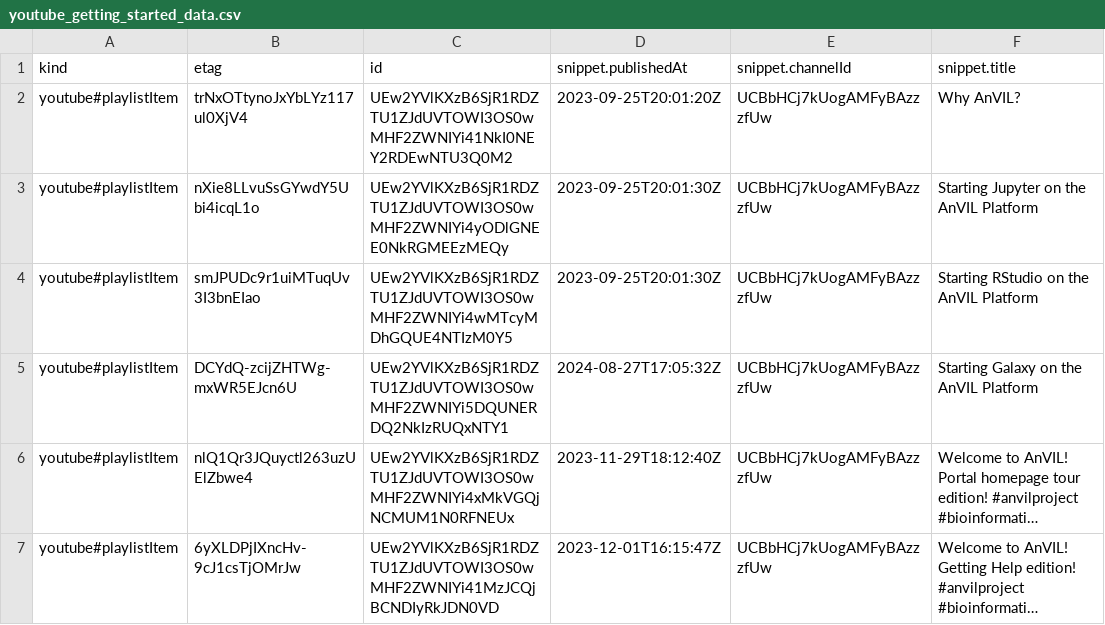
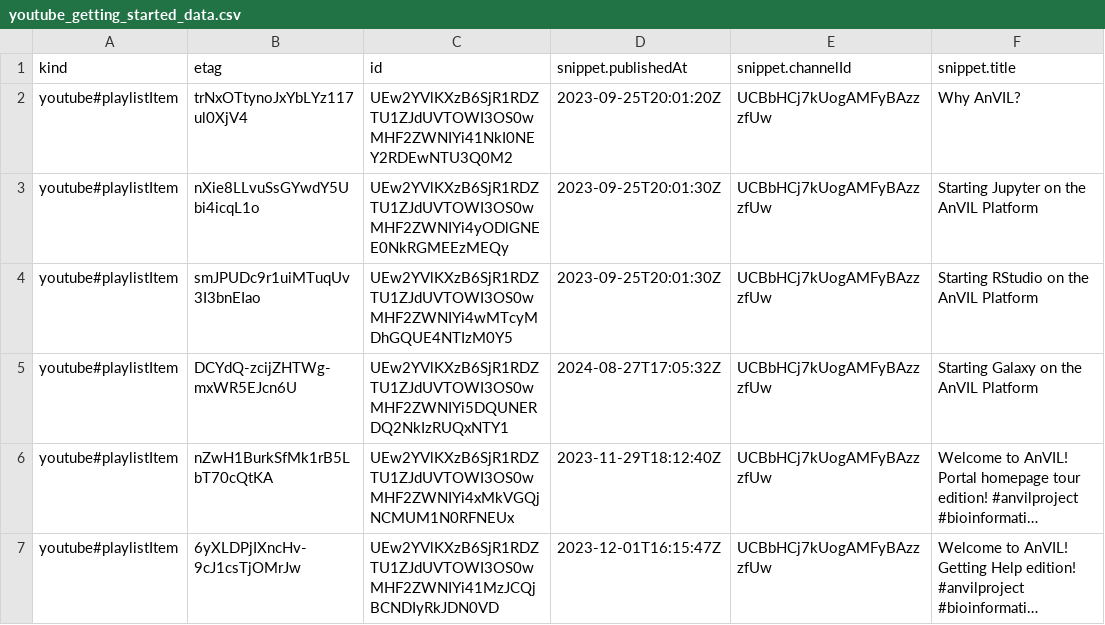
Before and after one commit to fhdsl/AnVIL_Collection, a CSV file: resources/youtube_getting_started_data.csv, drawn as a sheet; only a part is shown; long unchanged cells end in …; the diff names each change by its address in the sheet, - before the commit and + after, or states it on an @@ line.

```diff
--- a/resources/youtube_getting_started_data.csv
+++ b/resources/youtube_getting_started_data.csv
-B6 (etag): nlQ1Qr3JQuyctl263uzUElZbwe4
+B6 (etag): nZwH1BurkSfMk1rB5LbT70cQtKA
```
Also changed, not shown: resources/youtube_anvil_wdl_data.csv, resources/youtube_demos_data.csv, 3 other files.
